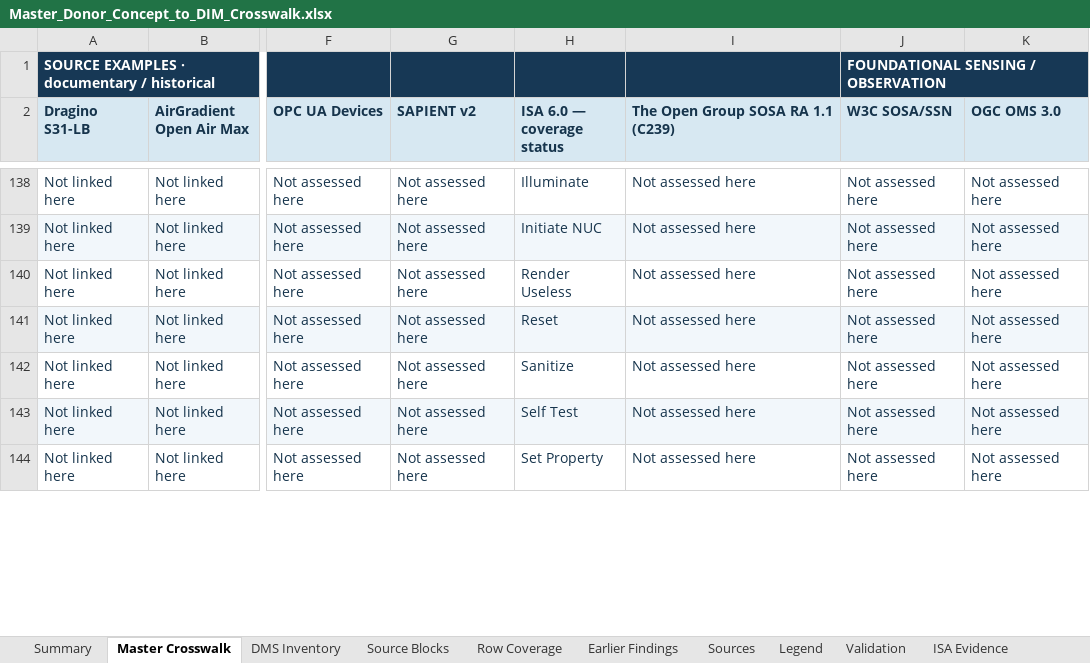
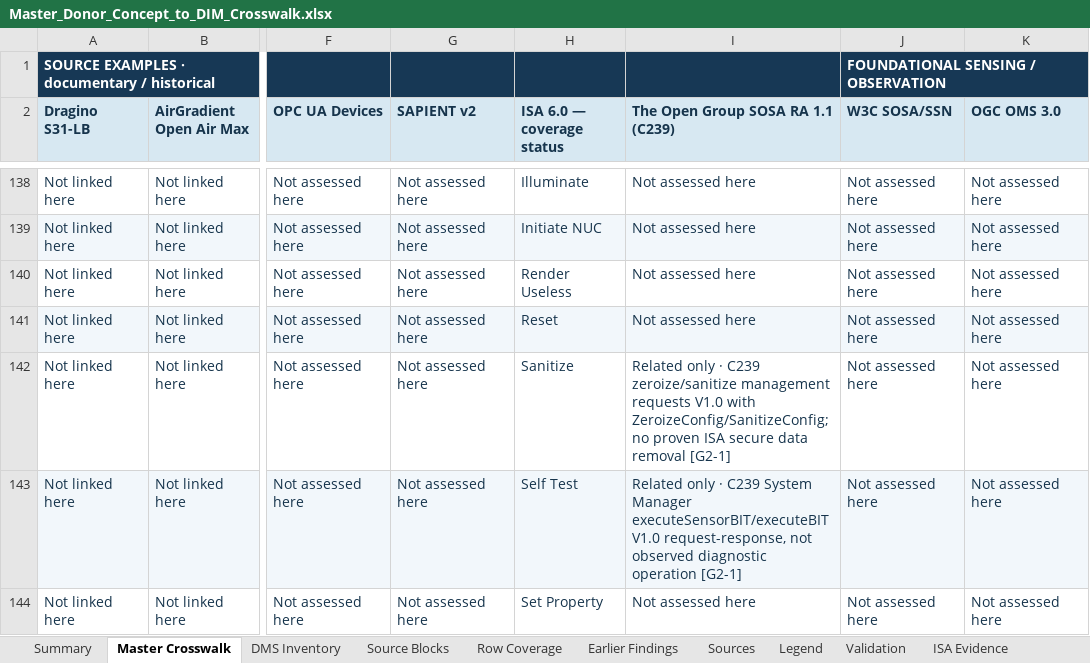
Before and after one commit to OS4CSAPI/glaux-client, an Excel workbook: Docs/Research/DIM_Profile_V2/Donor_DIM_Crosswalk/Master_Donor_Concept_to_DIM_Crosswalk.xlsx, sheet Master Crosswalk, drawn as a sheet; only a part is shown, gaps mark what is left out; values as stored, in another font and other column widths than the file's, no borders; the diff covers the shown part only; the diff names each change by its address in the sheet, - before the commit and + after, or states it on an @@ line.

```diff
--- a/Docs/Research/DIM_Profile_V2/Donor_DIM_Crosswalk/Master_Donor_Concept_to_DIM_Crosswalk.xlsx (sheet Master Crosswalk)
+++ b/Docs/Research/DIM_Profile_V2/Donor_DIM_Crosswalk/Master_Donor_Concept_to_DIM_Crosswalk.xlsx (sheet Master Crosswalk)
-I142: Not assessed here
+I142: Related only · C239 zeroize/sanitize management requests V1.0 with ZeroizeConfig/SanitizeConfig; no proven ISA secure data removal [G2-1]
-I143: Not assessed here
+I143: Related only · C239 System Manager executeSensorBIT/executeBIT V1.0 request-response, not observed diagnostic operation [G2-1]
```
Also changed, not shown: 10 edited cells elsewhere in this sheet, sheet DIM Register, sheet Summary, sheet Validation, 3 other files.
